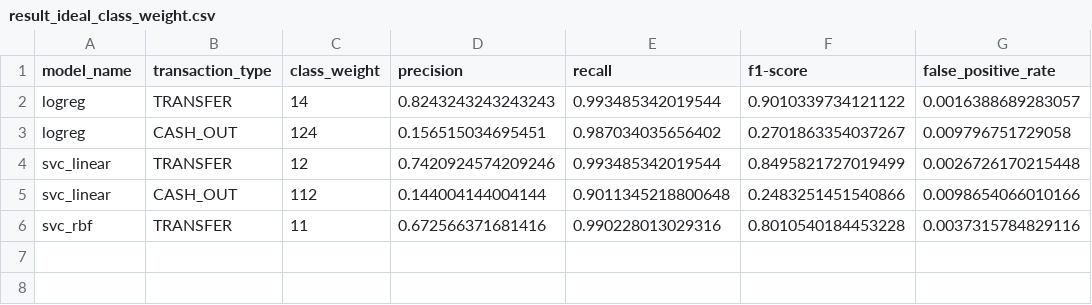
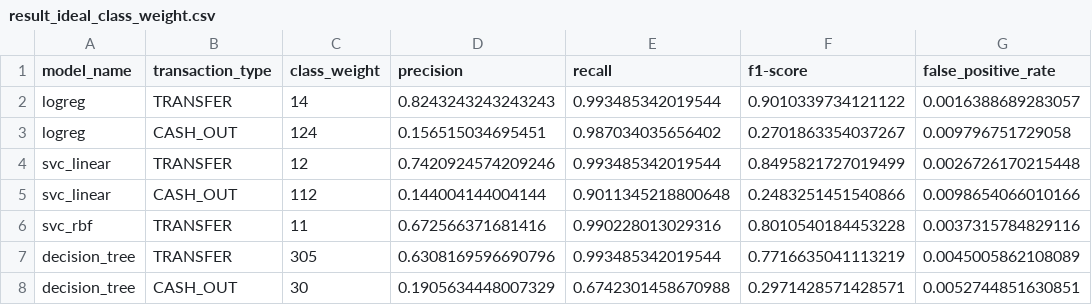
Before and after one commit to salfaris/financial-fraud-detection, a CSV file: experimentation/reproduce_oza_2018/output/result/result_ideal_class_weight.csv, drawn as a sheet.

Commit message:
add: decision tree to experiment
revamp shell script to use a loop now

```diff
--- a/experimentation/reproduce_oza_2018/output/result/result_ideal_class_weight.csv
+++ b/experimentation/reproduce_oza_2018/output/result/result_ideal_class_weight.csv
@@ -6 +6,3 @@ svc_linear,CASH_OUT,112,0.144004144004144,0.9011345218800648,0.2483251451540866,
 svc_rbf,TRANSFER,11,0.672566371681416,0.990228013029316,0.8010540184453228,0.0037315784829116
+decision_tree,TRANSFER,305,0.6308169596690796,0.993485342019544,0.7716635041113219,0.0045005862108089
+decision_tree,CASH_OUT,30,0.1905634448007329,0.6742301458670988,0.2971428571428571,0.0052744851630851
```
Also changed, not shown: 13 other files.
